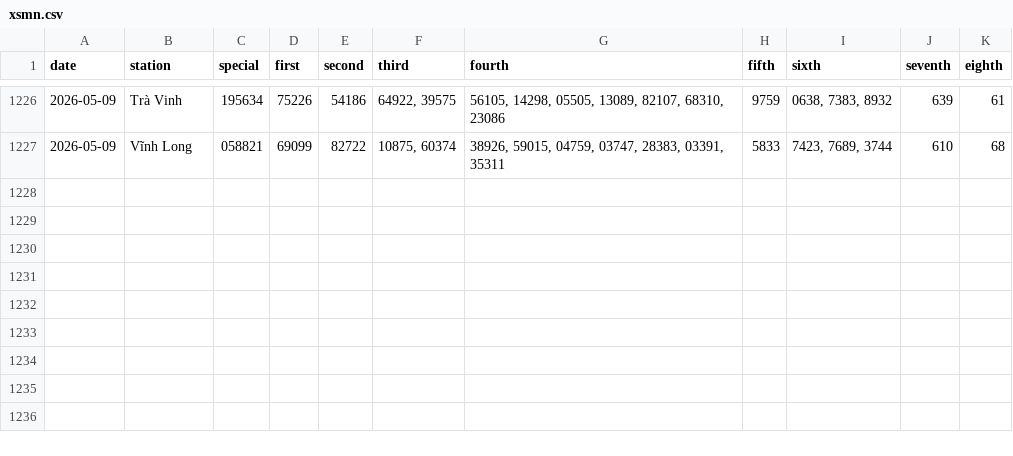
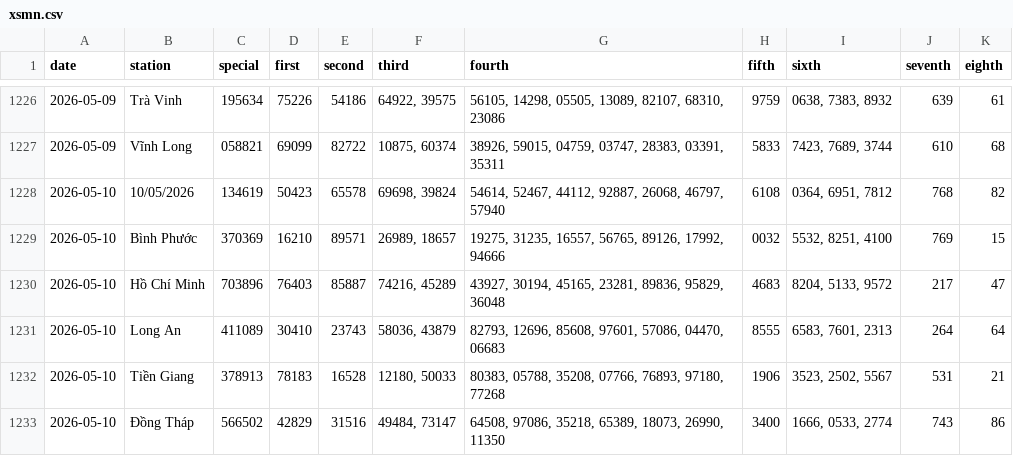
Before and after one commit to tuanseo5t-alt/xsmn-xsmt, a CSV file: data/xsmn/xsmn.csv, drawn as a sheet; only a part is shown, gaps mark what is left out.

```diff
--- a/data/xsmn/xsmn.csv
+++ b/data/xsmn/xsmn.csv
@@ -1227 +1227,7 @@ date,station,special,first,second,third,fourth,fifth,sixth,seventh,eighth
 2026-05-09,Vĩnh Long,058821,69099,82722,"10875, 60374","38926, 59015, 04759, 03747, 28383, 03391, 35311",5833,"7423, 7689, 3744",610,68
+2026-05-10,10/05/2026,134619,50423,65578,"69698, 39824","54614, 52467, 44112, 92887, 26068, 46797, 57940",6108,"0364, 6951, 7812",768,82
+2026-05-10,Bình Phước,370369,16210,89571,"26989, 18657","19275, 31235, 16557, 56765, 89126, 17992, 94666",0032,"5532, 8251, 4100",769,15
+2026-05-10,Hồ Chí Minh,703896,76403,85887,"74216, 45289","43927, 30194, 45165, 23281, 89836, 95829, 36048",4683,"8204, 5133, 9572",217,47
+2026-05-10,Long An,411089,30410,23743,"58036, 43879","82793, 12696, 85608, 97601, 57086, 04470, 06683",8555,"6583, 7601, 2313",264,64
+2026-05-10,Tiền Giang,378913,78183,16528,"12180, 50033","80383, 05788, 35208, 07766, 76893, 97180, 77268",1906,"3523, 2502, 5567",531,21
+2026-05-10,Đồng Tháp,566502,42829,31516,"49484, 73147","64508, 97086, 35218, 65389, 18073, 26990, 11350",3400,"1666, 0533, 2774",743,86
```
Also changed, not shown: data/xsmn/xsmn-2-digits.csv, data/xsmn/xsmn-sparse.csv, 10 other files.
